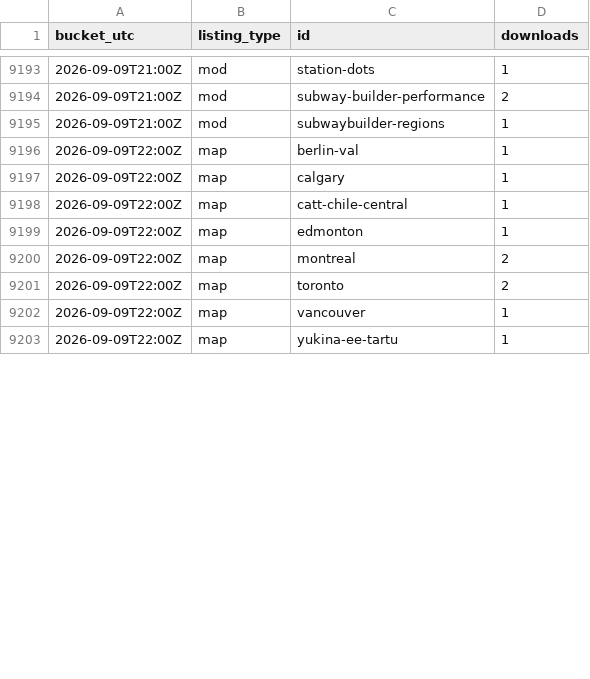
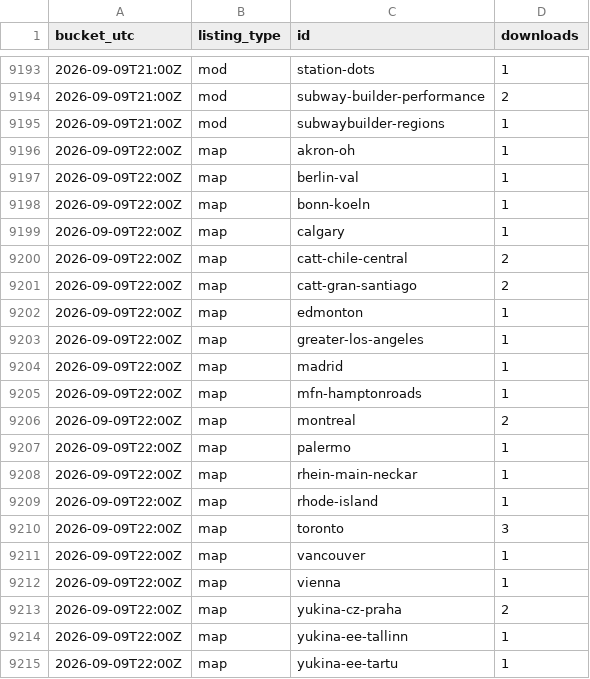
Before and after one commit to Subway-Builder-Modded/The-Railyard, a CSV file: analytics/hourly/downloads-2026-09.csv, drawn as a sheet; only a part is shown, gaps mark what is left out; the diff covers the shown part only.

```diff
--- a/analytics/hourly/downloads-2026-09.csv
+++ b/analytics/hourly/downloads-2026-09.csv
@@ -9195,9 +9195,21 @@ bucket_utc,listing_type,id,downloads
 2026-09-09T21:00Z,mod,subwaybuilder-regions,1
+2026-09-09T22:00Z,map,akron-oh,1
 2026-09-09T22:00Z,map,berlin-val,1
+2026-09-09T22:00Z,map,bonn-koeln,1
 2026-09-09T22:00Z,map,calgary,1
-2026-09-09T22:00Z,map,catt-chile-central,1
+2026-09-09T22:00Z,map,catt-chile-central,2
+2026-09-09T22:00Z,map,catt-gran-santiago,2
 2026-09-09T22:00Z,map,edmonton,1
+2026-09-09T22:00Z,map,greater-los-angeles,1
+2026-09-09T22:00Z,map,madrid,1
+2026-09-09T22:00Z,map,mfn-hamptonroads,1
 2026-09-09T22:00Z,map,montreal,2
-2026-09-09T22:00Z,map,toronto,2
+2026-09-09T22:00Z,map,palermo,1
+2026-09-09T22:00Z,map,rhein-main-neckar,1
+2026-09-09T22:00Z,map,rhode-island,1
+2026-09-09T22:00Z,map,toronto,3
 2026-09-09T22:00Z,map,vancouver,1
+2026-09-09T22:00Z,map,vienna,1
+2026-09-09T22:00Z,map,yukina-cz-praha,2
+2026-09-09T22:00Z,map,yukina-ee-tallinn,1
 2026-09-09T22:00Z,map,yukina-ee-tartu,1
```
Also changed, not shown: 23 added rows and 2 edited cells elsewhere in this file, analytics/railyard_app_by_day.csv, 8 other files.
